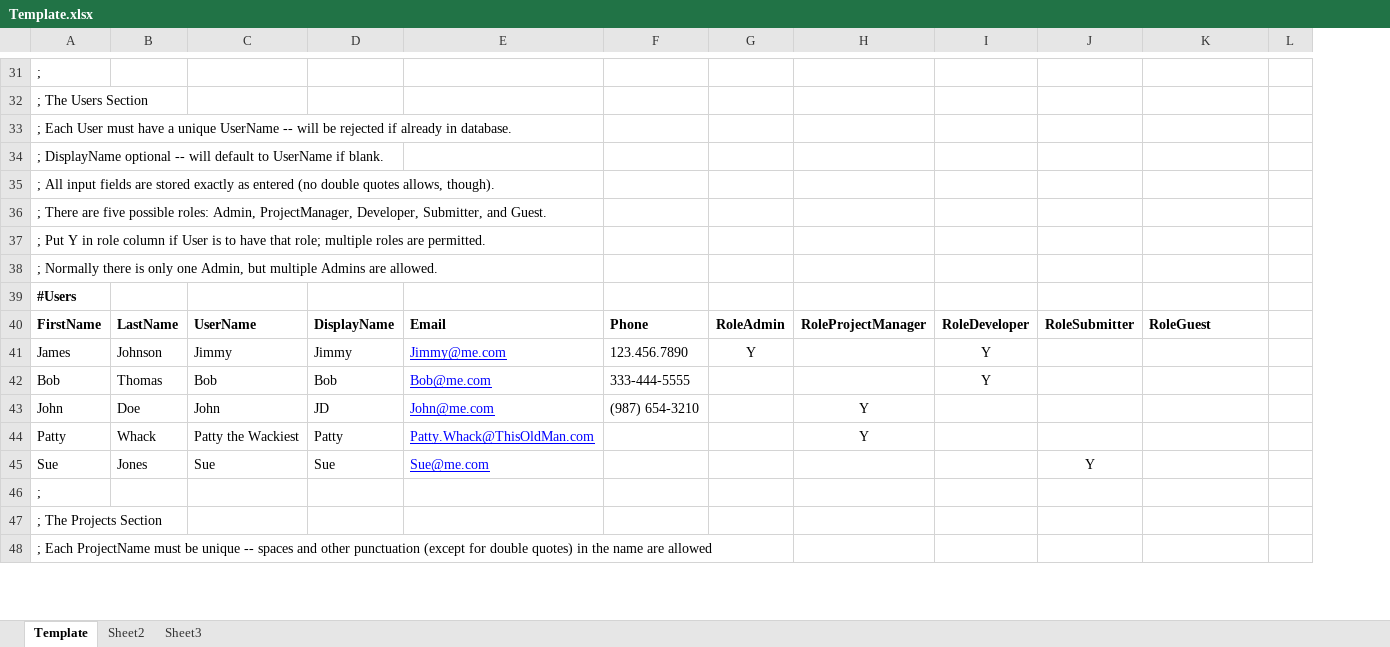
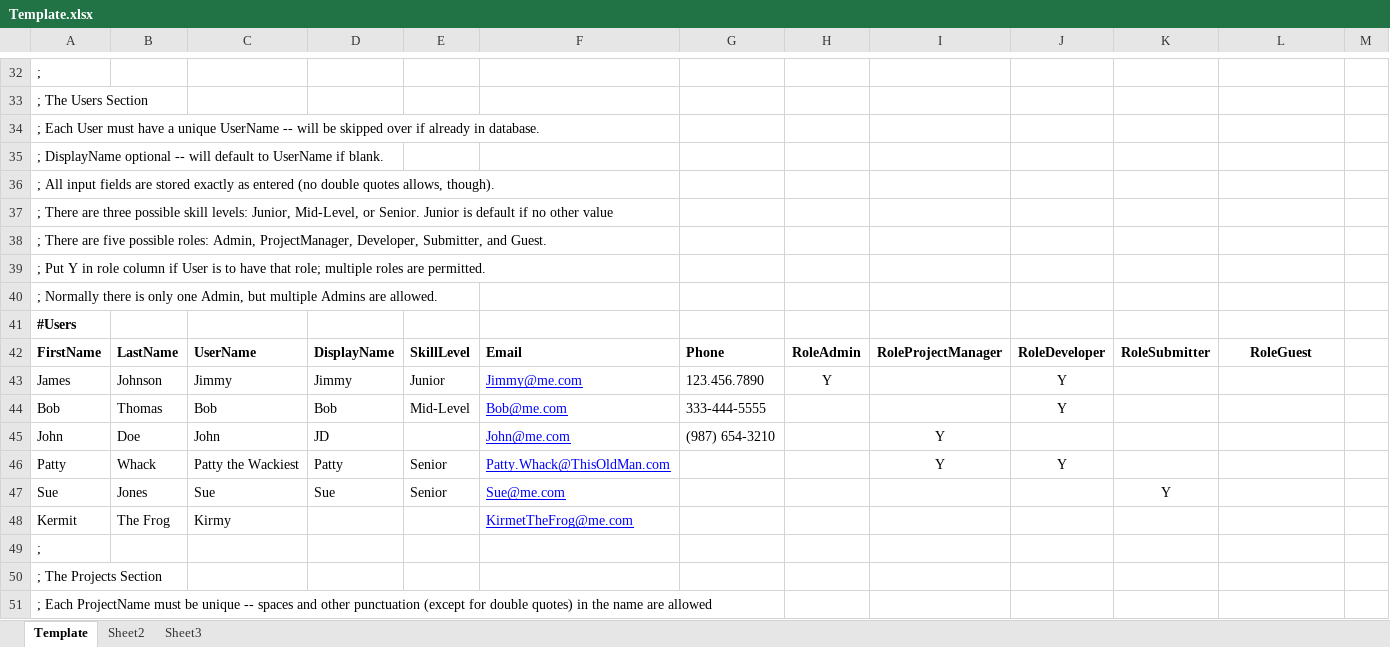
Before and after one commit to ejamesr/Aardvark, an Excel workbook: Aardvark/Template.xlsx, sheet Template, drawn as a sheet; only a part is shown, gaps mark what is left out; values as stored, in another font and other column widths than the file's, no borders; addresses are those after the commit; the diff covers the shown part only; the diff names each change by its address in the sheet, - before the commit and + after, or states it on an @@ line.

```diff
--- a/Aardvark/Template.xlsx (sheet Template)
+++ b/Aardvark/Template.xlsx (sheet Template)
+column E, rows 42-47: SkillLevel | Junior | Mid-Level |  | Senior | Senior
-A34: …will be rejected if already…
+A34: …will be skipped over if already…
+row 37: ; There are three possible skill levels: Junior, Mid-Level, or Senior. Junior is default if no other value
-L42 alignment: left
+L42 alignment: center
-J46: (empty)
+J46: Y
+row 48: Kermit | The Frog | Kirmy |  |  | KirmetTheFrog@me.com
```
Also changed, not shown: 7 added rows, 17 edited cells and cell formats elsewhere in this sheet, 11 other files.
